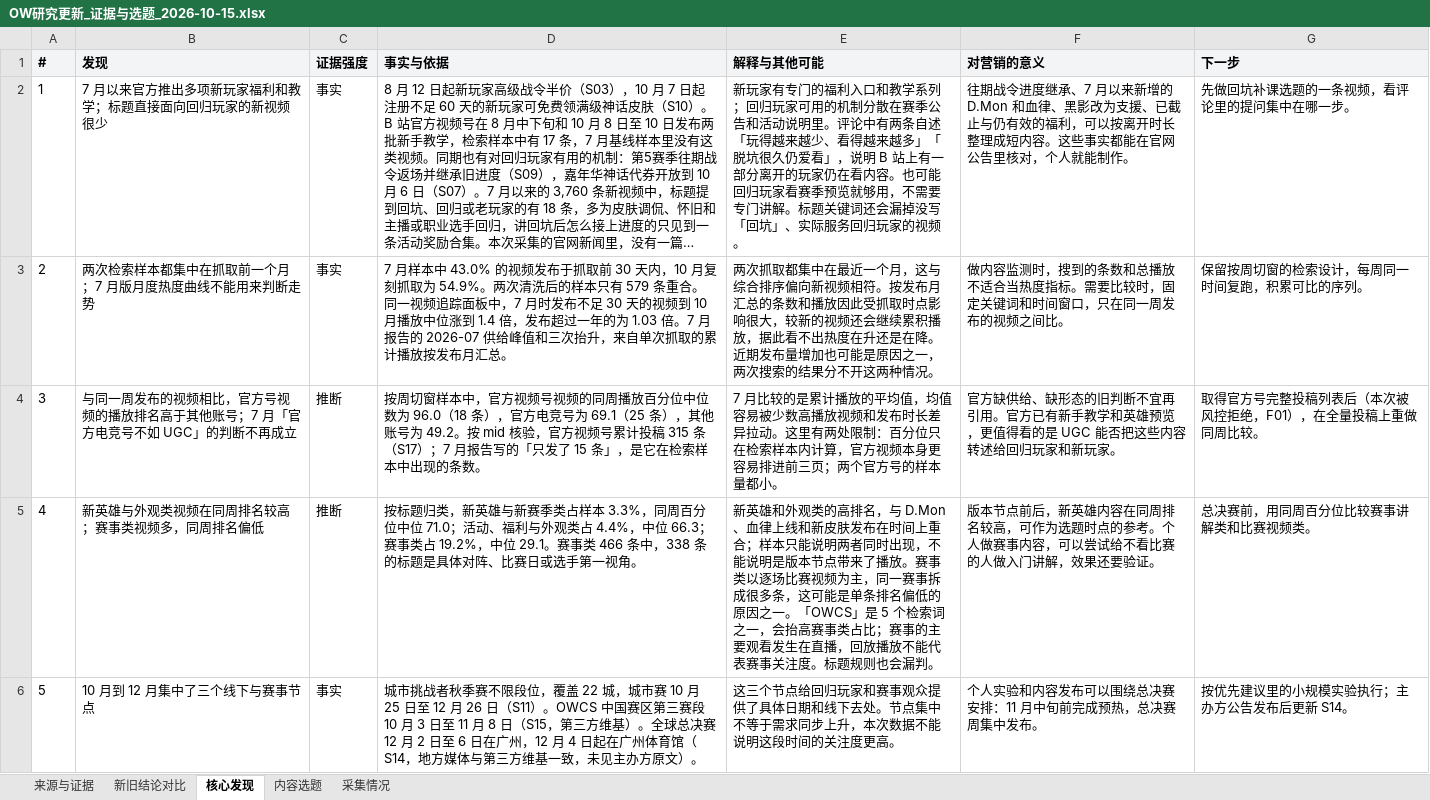
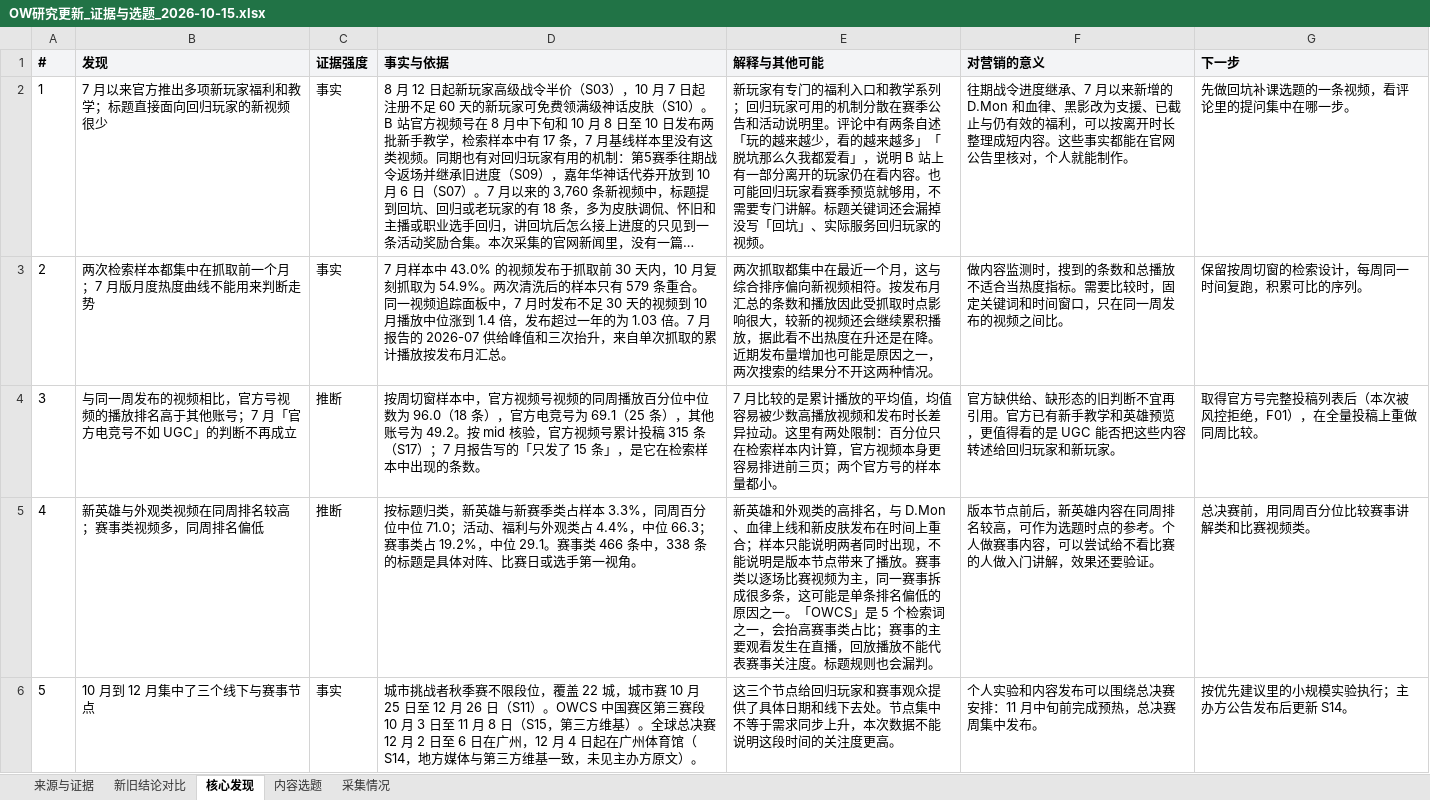
Before and after one commit to Martin-cell-blip/ow-marketing-insight, an Excel workbook: deliverables/OW研究更新_证据与选题_2026-10-15.xlsx, sheet 核心发现, drawn as a sheet; long unchanged cells end in …; values as stored, in another font and other column widths than the file's, no borders; the diff names each change by its address in the sheet, - before the commit and + after, or states it on an @@ line.

```diff
--- a/deliverables/OW研究更新_证据与选题_2026-10-15.xlsx (sheet 核心发现)
+++ b/deliverables/OW研究更新_证据与选题_2026-10-15.xlsx (sheet 核心发现)
-E2 (解释与其他可能): …自述「玩得越来越少、看得越来越多」「脱坑很久仍爱看」，…
+E2 (解释与其他可能): …自述「玩的越来越少，看的越来越多」「脱坑那么久我都爱看」，…
```
Also changed, not shown: 10 other files.
